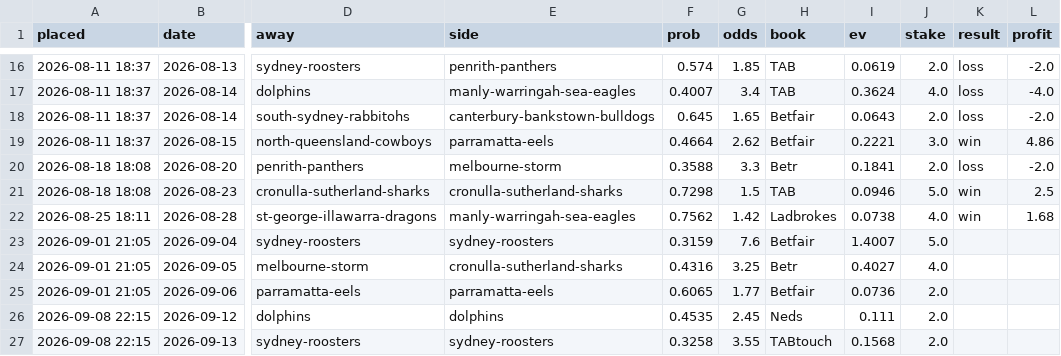
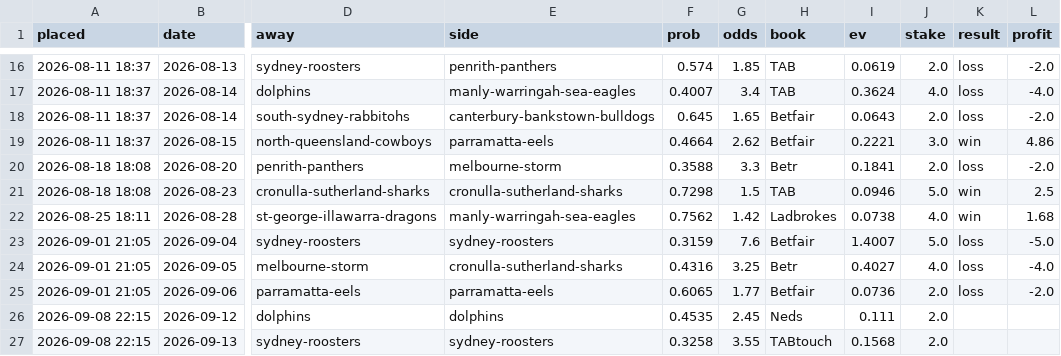
Before and after one commit to Mr-XMS/nrl-model, a CSV file: bets_ledger.csv, drawn as a sheet; only a part is shown, gaps mark what is left out; the diff names each change by its address in the sheet, - before the commit and + after, or states it on an @@ line.

```diff
--- a/bets_ledger.csv
+++ b/bets_ledger.csv
-K23:K25 (result): (empty)
+K23:K25 (result): loss
-L23 (profit): (empty)
+L23 (profit): -5.0
-L24 (profit): (empty)
+L24 (profit): -4.0
-L25 (profit): (empty)
+L25 (profit): -2.0
```
Also changed, not shown: nrl_results.csv, predictions.csv, 15 other files.
